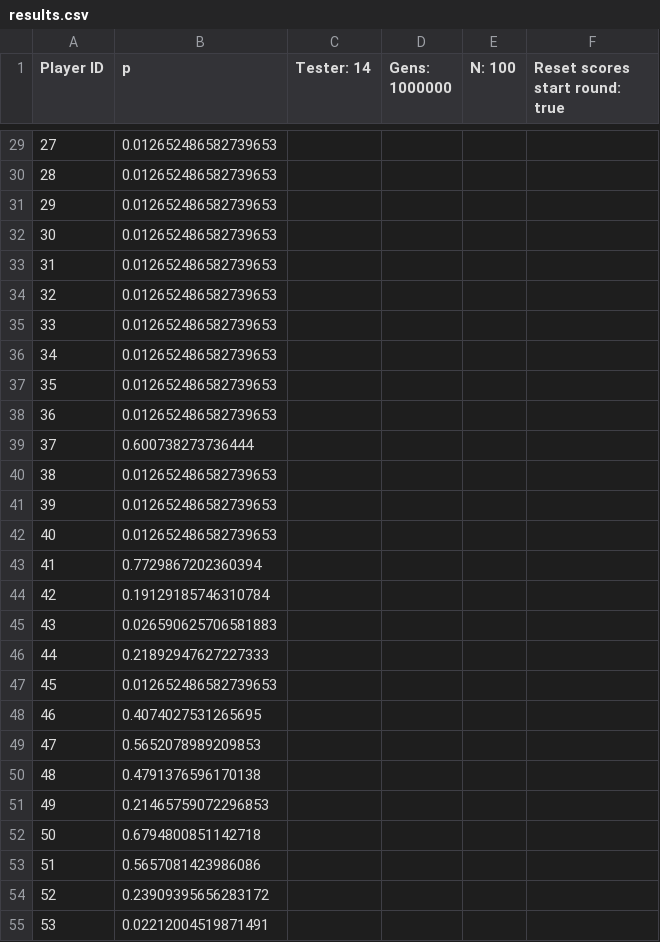
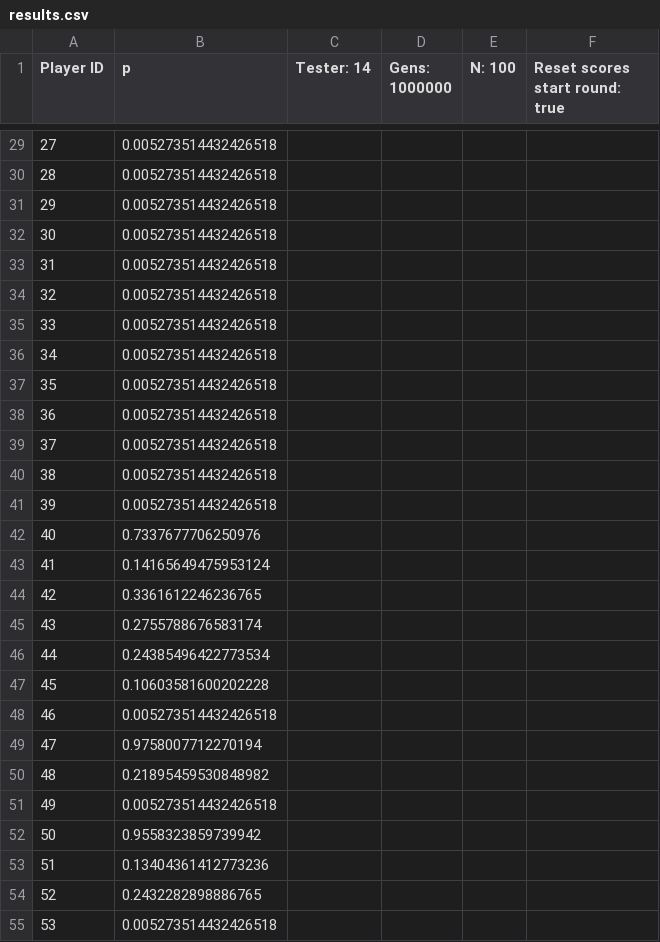
Before and after one commit to EvanORiordan/evoUGjava, a CSV file: results.csv, drawn as a sheet; only a part is shown, gaps mark what is left out; the diff covers the shown part only.

```diff
--- a/results.csv
+++ b/results.csv
@@ -29,27 +29,27 @@ Player ID,p,Tester: 14,Gens: 1000000,N: 100,Reset scores start round: true
-27,0.012652486582739653
-28,0.012652486582739653
-29,0.012652486582739653
-30,0.012652486582739653
-31,0.012652486582739653
-32,0.012652486582739653
-33,0.012652486582739653
-34,0.012652486582739653
-35,0.012652486582739653
-36,0.012652486582739653
-37,0.600738273736444
-38,0.012652486582739653
-39,0.012652486582739653
-40,0.012652486582739653
-41,0.7729867202360394
-42,0.19129185746310784
-43,0.026590625706581883
-44,0.21892947627227333
-45,0.012652486582739653
-46,0.4074027531265695
-47,0.5652078989209853
-48,0.4791376596170138
-49,0.21465759072296853
-50,0.6794800851142718
-51,0.5657081423986086
-52,0.23909395656283172
-53,0.02212004519871491
+27,0.005273514432426518
+28,0.005273514432426518
+29,0.005273514432426518
+30,0.005273514432426518
+31,0.005273514432426518
+32,0.005273514432426518
+33,0.005273514432426518
+34,0.005273514432426518
+35,0.005273514432426518
+36,0.005273514432426518
+37,0.005273514432426518
+38,0.005273514432426518
+39,0.005273514432426518
+40,0.7337677706250976
+41,0.14165649475953124
+42,0.3361612246236765
+43,0.2755788676583174
+44,0.24385496422773534
+45,0.10603581600202228
+46,0.005273514432426518
+47,0.9758007712270194
+48,0.21895459530848982
+49,0.005273514432426518
+50,0.9558323859739942
+51,0.13404361412773236
+52,0.2432282898886765
+53,0.005273514432426518
```
Also changed, not shown: 73 edited cells elsewhere in this file, 3 other files.
